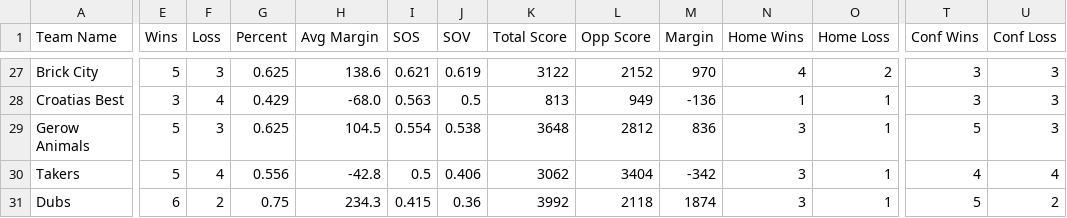
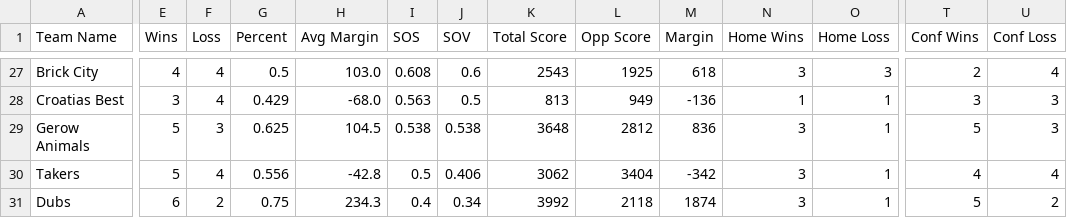
Before and after one commit to rtillies/wsos-season-3, a CSV file: data/outputDiv04CSV.csv, drawn as a sheet; only a part is shown, gaps mark what is left out; the diff covers the shown part only; the diff names each change by its address in the sheet, - before the commit and + after, or states it on an @@ line.

```diff
--- a/data/outputDiv04CSV.csv
+++ b/data/outputDiv04CSV.csv
-E27 (Wins): 5
+E27 (Wins): 4
-F27 (Loss): 3
+F27 (Loss): 4
-G27 (Percent): 0.625
+G27 (Percent): 0.5
-H27 (Avg Margin): 138.6
+H27 (Avg Margin): 103.0
-I27 (SOS): 0.621
+I27 (SOS): 0.608
-J27 (SOV): 0.619
+J27 (SOV): 0.6
-K27 (Total Score): 3122
+K27 (Total Score): 2543
-L27 (Opp Score): 2152
+L27 (Opp Score): 1925
-M27 (Margin): 970
+M27 (Margin): 618
-N27 (Home Wins): 4
+N27 (Home Wins): 3
-O27 (Home Loss): 2
+O27 (Home Loss): 3
-T27 (Conf Wins): 3
+T27 (Conf Wins): 2
-U27 (Conf Loss): 3
+U27 (Conf Loss): 4
-I29 (SOS): 0.554
+I29 (SOS): 0.538
-I31 (SOS): 0.415
+I31 (SOS): 0.4
-J31 (SOV): 0.36
+J31 (SOV): 0.34
```
Also changed, not shown: 25 edited cells elsewhere in this file, data/Week04CSV.csv.
